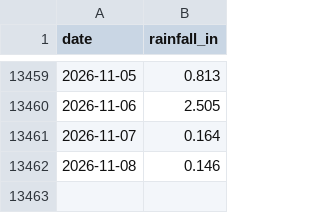
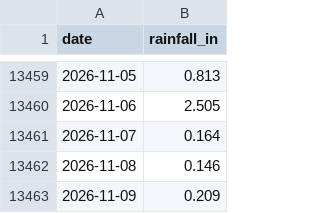
Before and after one commit to cherryleh/panaewa, a CSV file: rainfall_daily_1990_present.csv, drawn as a sheet; only a part is shown, gaps mark what is left out; the diff names each change by its address in the sheet, - before the commit and + after, or states it on an @@ line.

```diff
--- a/rainfall_daily_1990_present.csv
+++ b/rainfall_daily_1990_present.csv
+row 13463: 2026-11-09 | 0.209
```
Also changed, not shown: rainfall_monthly_1990_present.csv, 5 other files.
